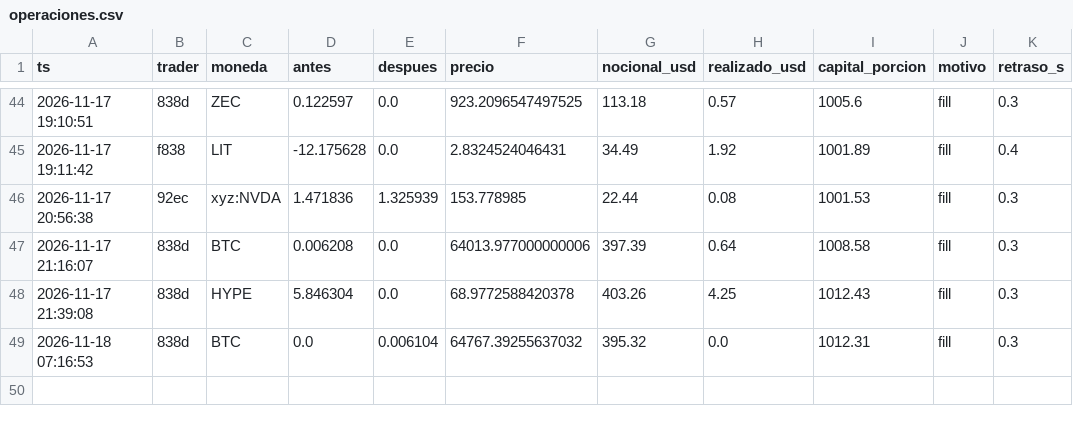
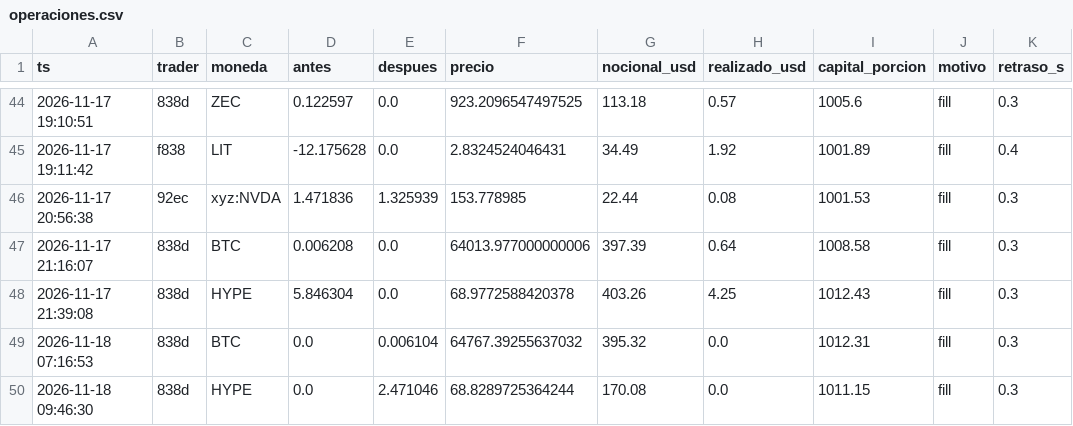
Before and after one commit to eriphelo15/nexus-replicator, a CSV file: v1/operaciones.csv, drawn as a sheet; only a part is shown, gaps mark what is left out; the diff names each change by its address in the sheet, - before the commit and + after, or states it on an @@ line.

```diff
--- a/v1/operaciones.csv
+++ b/v1/operaciones.csv
+row 50: 2026-11-18 09:46:30 | 838d | HYPE | 0.0 | 2.471046 | 68.8289725364244 | 170.08 | 0.0 | 1011.15 | fill | 0.3
```
Also changed, not shown: v1/resumen.csv, 2 other files.
